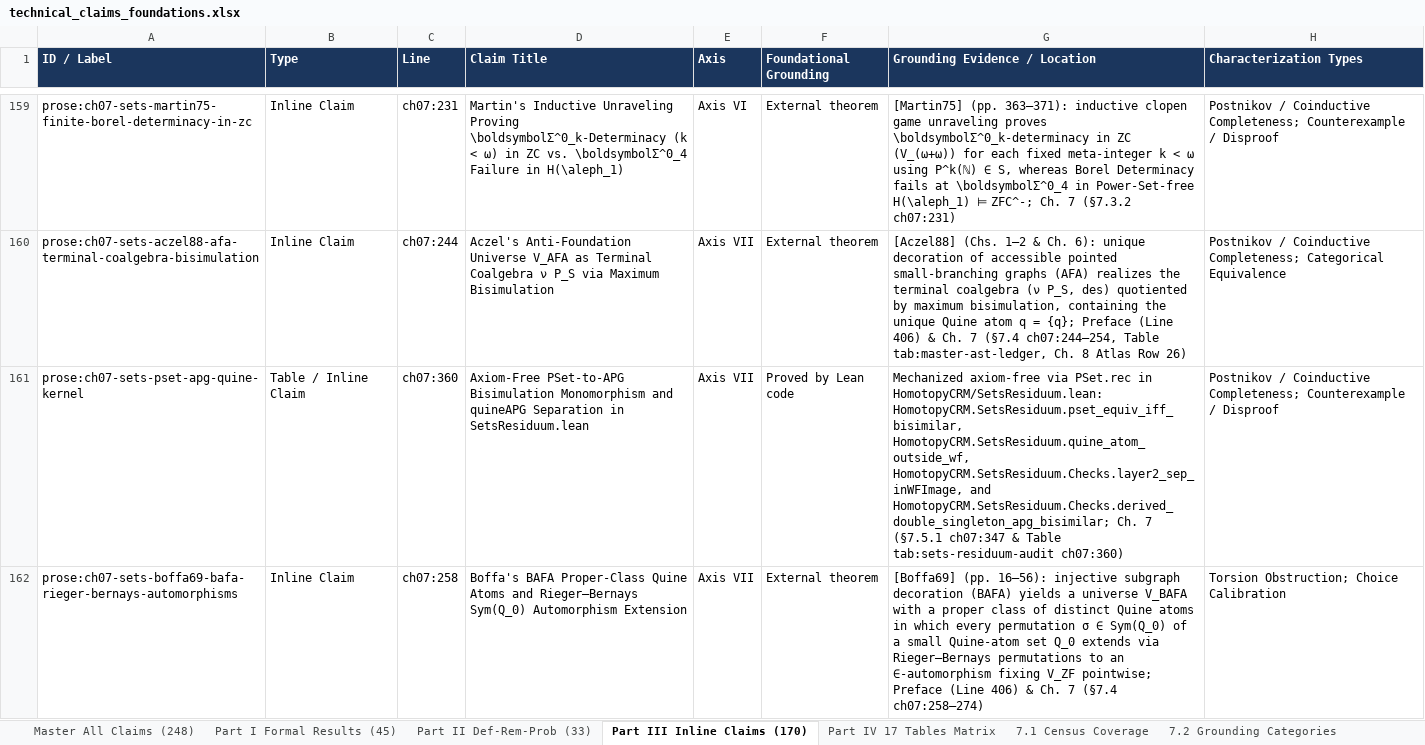
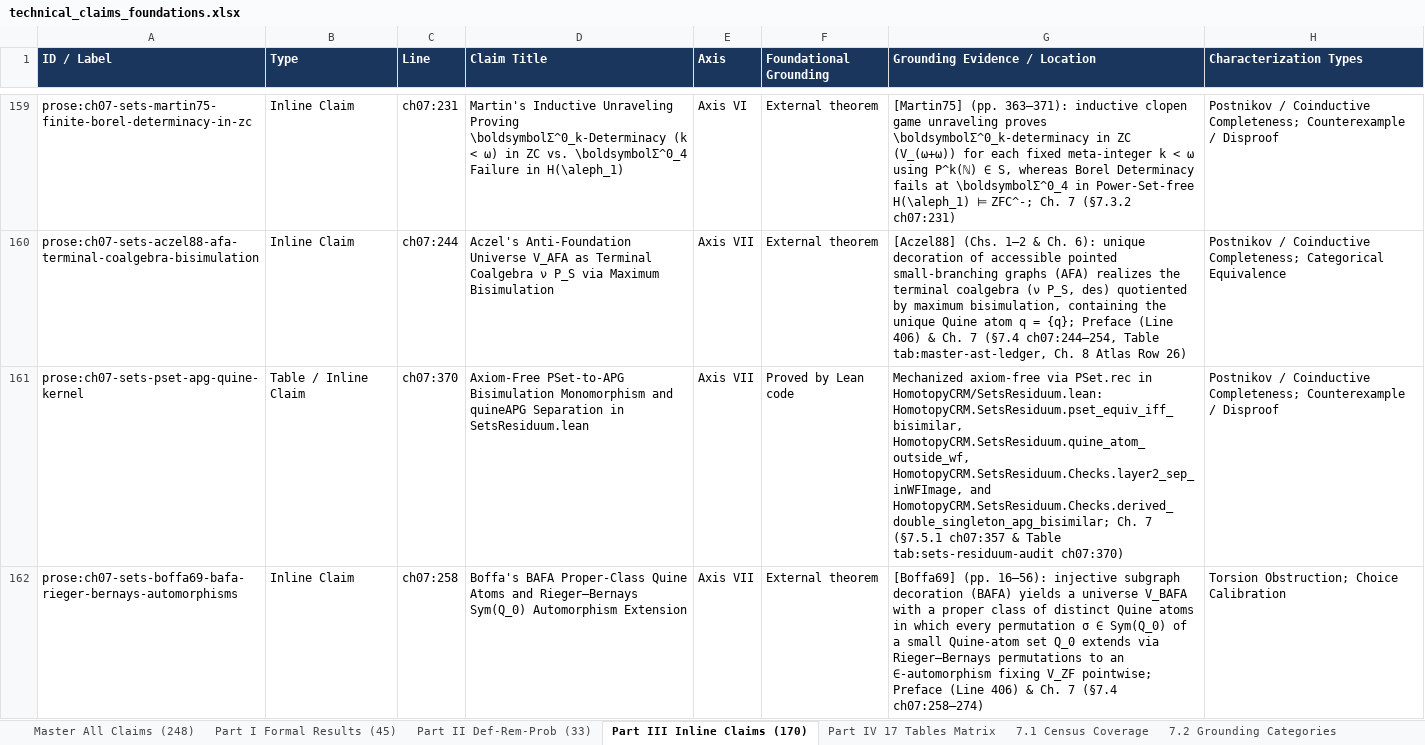
Before and after one commit to tryggth/categorical-reverse-mathematics, an Excel workbook: docs/technical_claims_foundations.xlsx, sheet Part III Inline Claims (170), drawn as a sheet; only a part is shown, gaps mark what is left out; values as stored, in another font and other column widths than the file's, no borders; the diff covers the shown part only; the diff names each change by its address in the sheet, - before the commit and + after, or states it on an @@ line.

```diff
--- a/docs/technical_claims_foundations.xlsx (sheet Part III Inline Claims (170))
+++ b/docs/technical_claims_foundations.xlsx (sheet Part III Inline Claims (170))
-C161 (Line): ch07:360
+C161 (Line): ch07:370
-G161 (Grounding Evidence / Location): …7 (§7.5.1 ch07:347 & Table tab:sets-residuum-audit ch07:360)
+G161 (Grounding Evidence / Location): …7 (§7.5.1 ch07:357 & Table tab:sets-residuum-audit ch07:370)
```
Also changed, not shown: 4 edited cells elsewhere in this sheet, sheet Master All Claims (248), sheet 7.2 Grounding Categories, sheet Part I Formal Results (45), sheet 7.1 Census Coverage, sheet Part IV 17 Tables Matrix, 6 other files.
